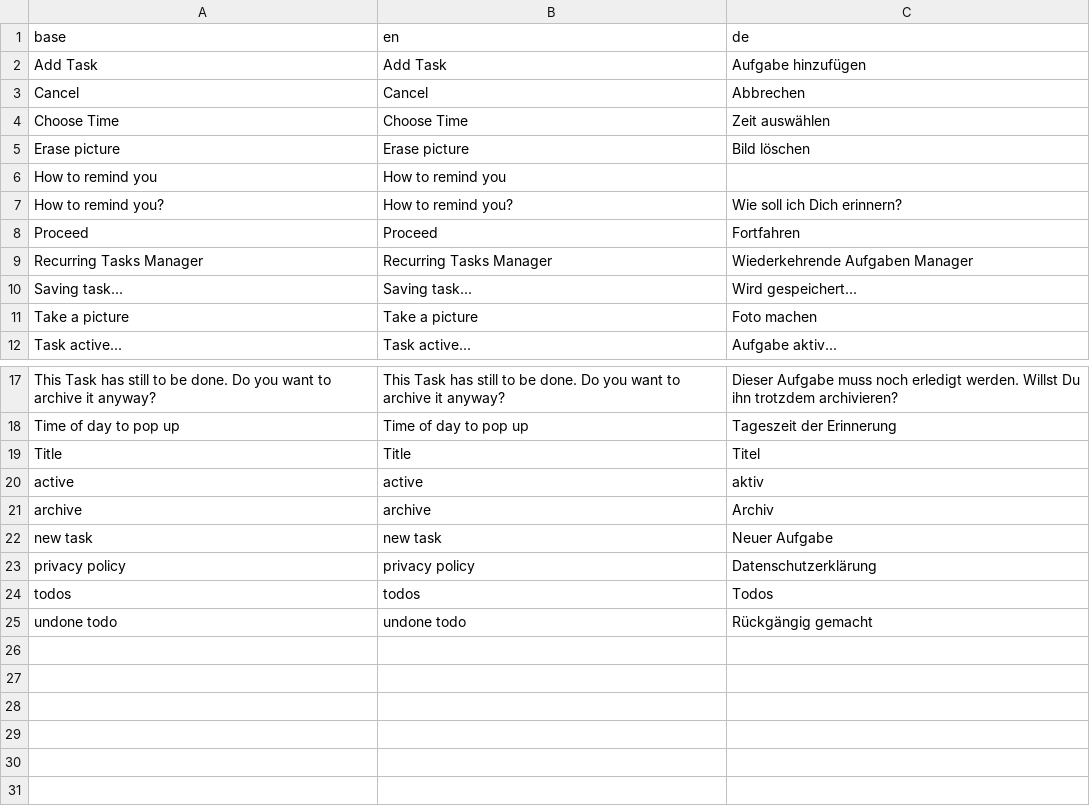
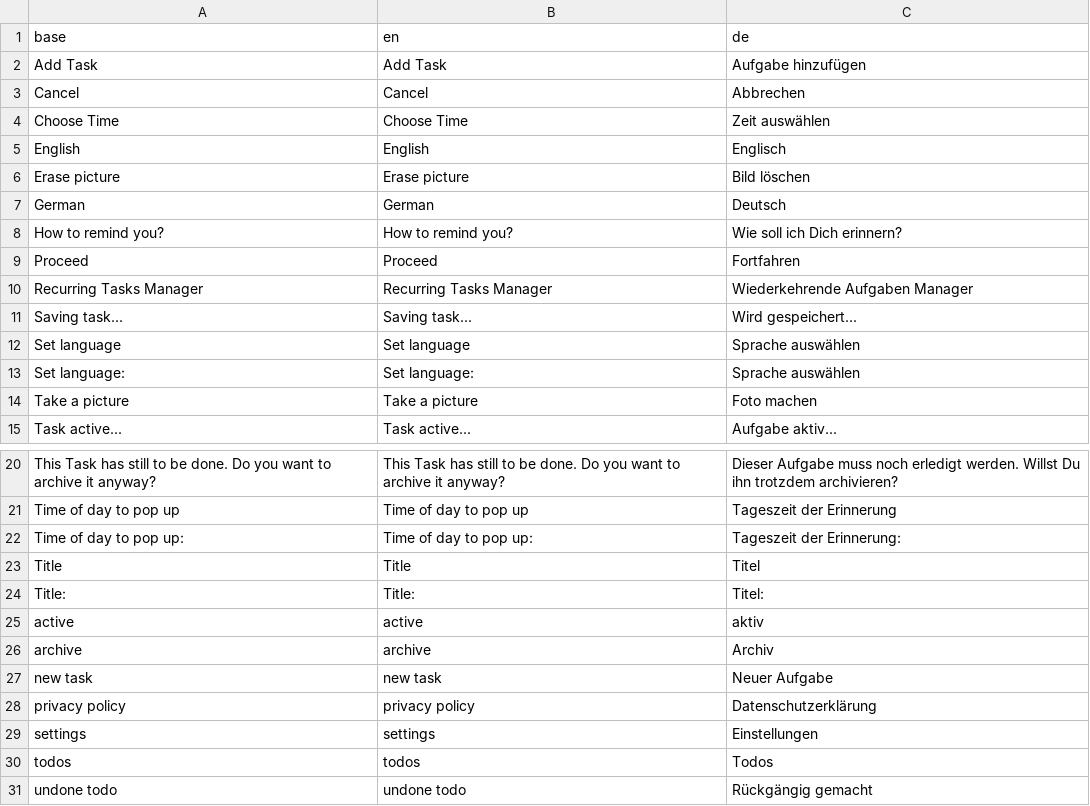
Before and after one commit to i-think-rapido/klinsy-app, a CSV file: i18n/l10n.csv.csv, drawn as a sheet; only a part is shown, gaps mark what is left out.

```diff
--- a/i18n/l10n.csv.csv
+++ b/i18n/l10n.csv.csv
@@ -4,4 +4,5 @@
 "Choose Time","Choose Time","Zeit auswählen"
+"English","English","Englisch"
 "Erase picture","Erase picture","Bild löschen"
-"How to remind you","How to remind you",""
+"German","German","Deutsch"
 "How to remind you?","How to remind you?","Wie soll ich Dich erinnern?"
@@ -10,2 +11,4 @@
 "Saving task...","Saving task...","Wird gespeichert..."
+"Set language","Set language","Sprache auswählen"
+"Set language:","Set language:","Sprache auswählen"
 "Take a picture","Take a picture","Foto machen"
@@ -18,3 +21,5 @@
 "Time of day to pop up","Time of day to pop up","Tageszeit der Erinnerung"
+"Time of day to pop up:","Time of day to pop up:","Tageszeit der Erinnerung:"
 "Title","Title","Titel"
+"Title:","Title:","Titel:"
 "active","active","aktiv"
@@ -23,2 +28,3 @@
 "privacy policy","privacy policy","Datenschutzerklärung"
+"settings","settings","Einstellungen"
 "todos","todos","Todos"
```
Also changed, not shown: i18n/base.csv, i18n/l10n.csv, 12 other files.
